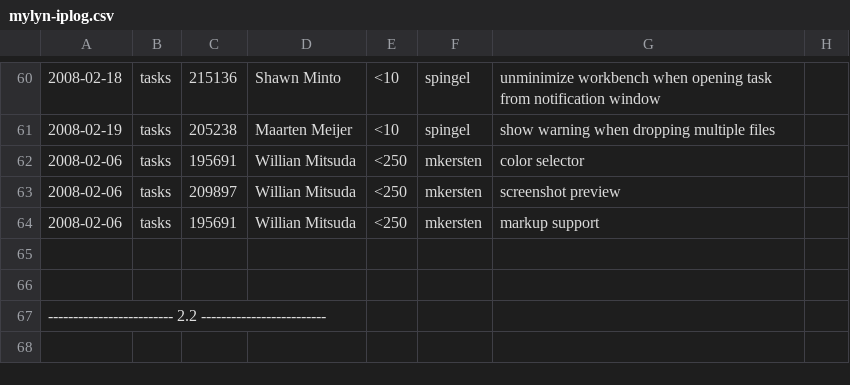
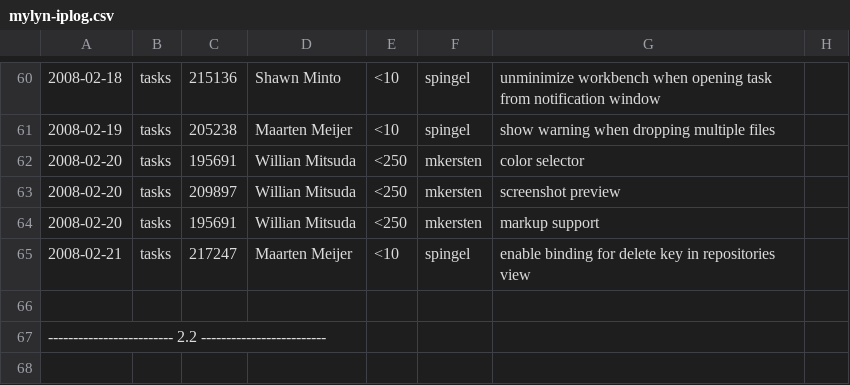
Before and after one commit to eclipse-mylyn/mylyn-website, a CSV file: doc/mylyn-iplog.csv, drawn as a sheet; only a part is shown, gaps mark what is left out; the diff names each change by its address in the sheet, - before the commit and + after, or states it on an @@ line.

Commit message:
RESOLVED - bug 217247: add key binding for "Del" in the Task Repositories view https://bugs.eclipse.org/bugs/show_bug.cgi?id=217247

```diff
--- a/doc/mylyn-iplog.csv
+++ b/doc/mylyn-iplog.csv
-A62:A64: 2008-02-06
+A62:A64: 2008-02-20
-row 65: (empty)
+row 65: 2008-02-21 | tasks | 217247 | Maarten Meijer | <10 | spingel | enable binding for delete key in repositories view
```
